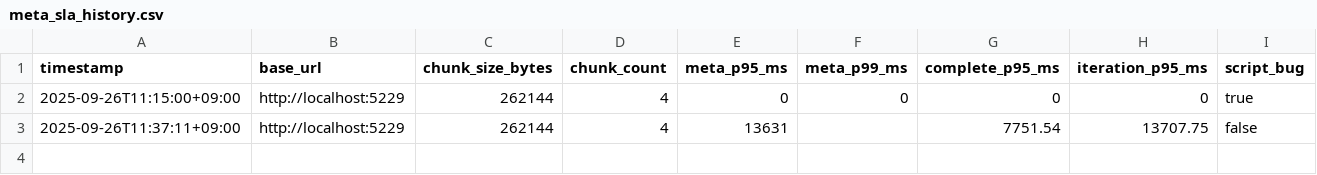
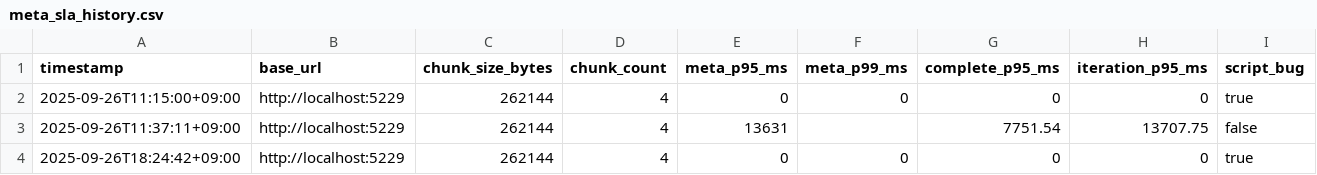
Before and after one commit to syyunfksmma/MCS, a CSV file: docs/sprint/meta_sla_history.csv, drawn as a sheet.

```diff
--- a/docs/sprint/meta_sla_history.csv
+++ b/docs/sprint/meta_sla_history.csv
@@ -3 +3,2 @@ timestamp,base_url,chunk_size_bytes,chunk_count,meta_p95_ms,meta_p99_ms,complete
 2025-09-26T11:37:11+09:00,http://localhost:5229,262144,4,13631,,7751.54,13707.75,false
+2025-09-26T18:24:42+09:00,http://localhost:5229,262144,4,0,0,0,0,true
```
Also changed, not shown: 2 other files.
